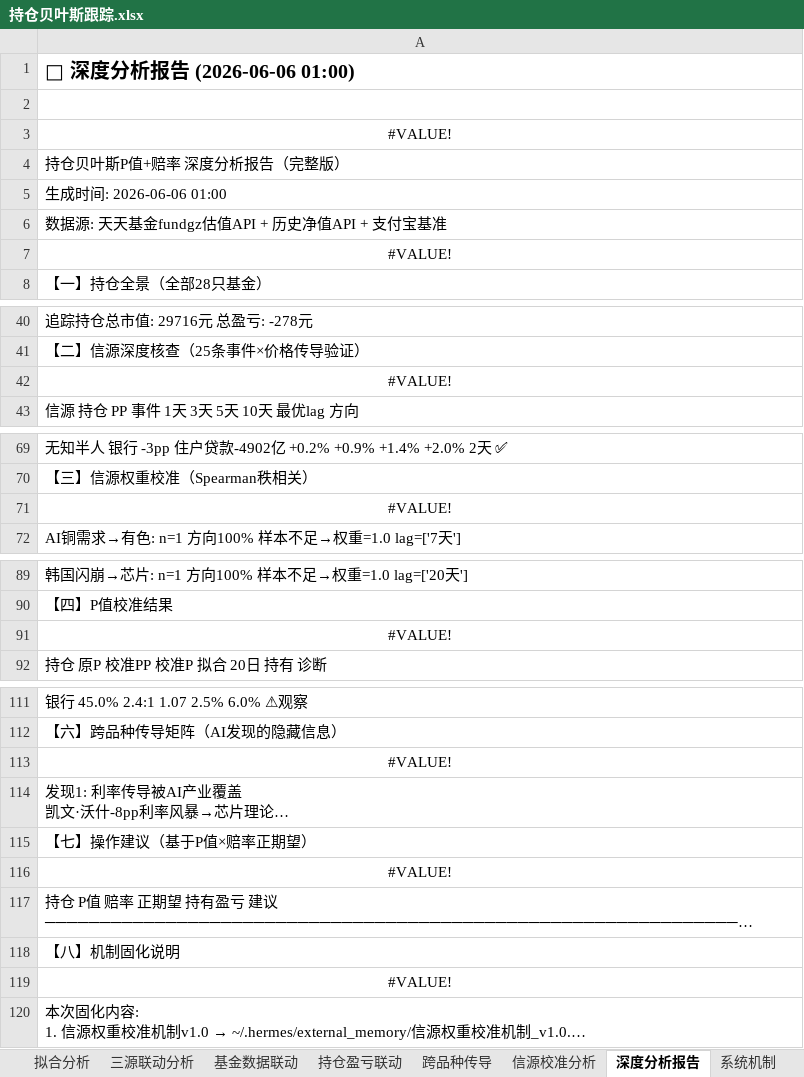
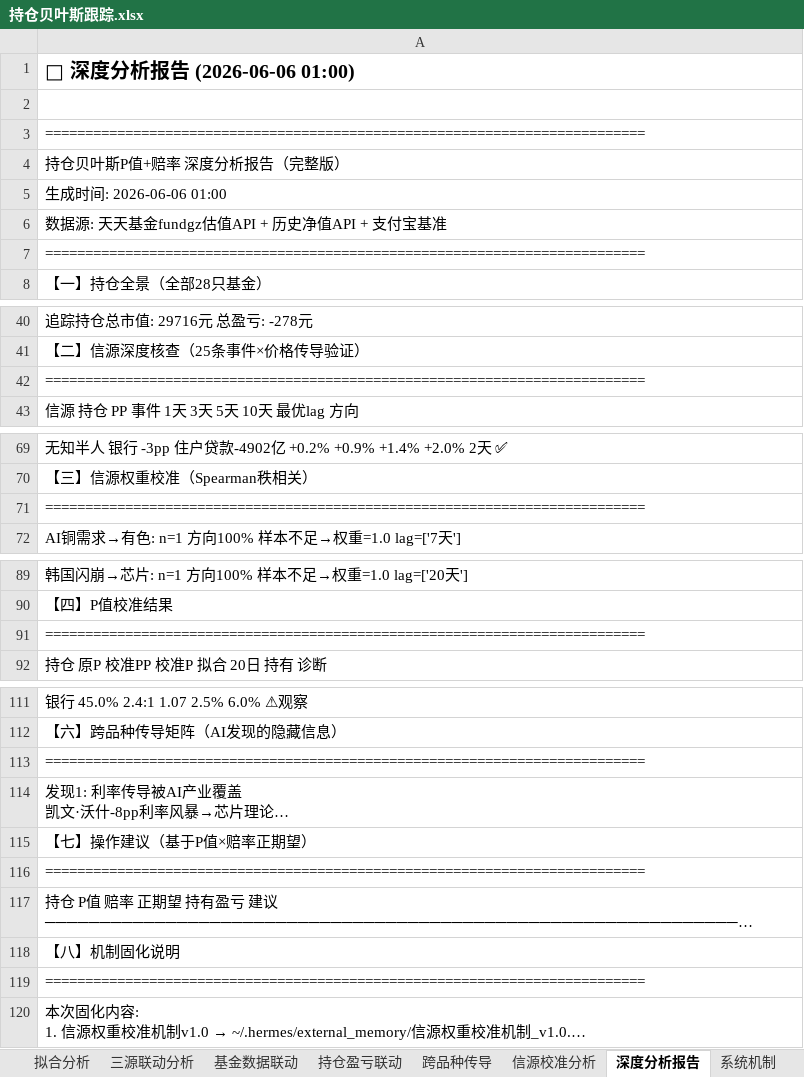
Before and after one commit to f840047663-bot/external-memory, an Excel workbook: 持仓贝叶斯跟踪.xlsx, sheet 深度分析报告, drawn as a sheet; only a part is shown, gaps mark what is left out; long unchanged cells end in …; values as stored, in another font and other column widths than the file's, no borders; formulas without a stored value are shown as written; the diff covers the shown part only; the diff names each change by its address in the sheet, - before the commit and + after, or states it on an @@ line.

```diff
--- a/持仓贝叶斯跟踪.xlsx (sheet 深度分析报告)
+++ b/持仓贝叶斯跟踪.xlsx (sheet 深度分析报告)
-A3: #VALUE!
+A3: ===========================================================================
-A3 alignment: center
+A3 alignment: left
-A7: #VALUE!
+A7: ===========================================================================
-A7 alignment: center
+A7 alignment: left
-A42: #VALUE!
+A42: ===========================================================================
-A42 alignment: center
+A42 alignment: left
-A71: #VALUE!
+A71: ===========================================================================
-A71 alignment: center
+A71 alignment: left
-A91: #VALUE!
+A91: ===========================================================================
-A91 alignment: center
+A91 alignment: left
-A113: #VALUE!
+A113: ===========================================================================
-A113 alignment: center
+A113 alignment: left
-A116: #VALUE!
+A116: ===========================================================================
-A116 alignment: center
+A116 alignment: left
-A119: #VALUE!
+A119: ===========================================================================
-A119 alignment: center
+A119 alignment: left
```
Also changed, not shown: 1 edited cell and cell formats elsewhere in this sheet, sheet 系统机制, sheet 总看板, sheet 资金分配, sheet 虚P与待重仓, sheet 三源联动分析.
